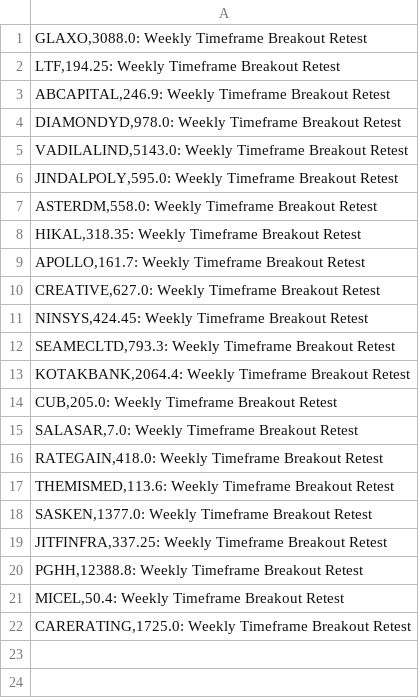
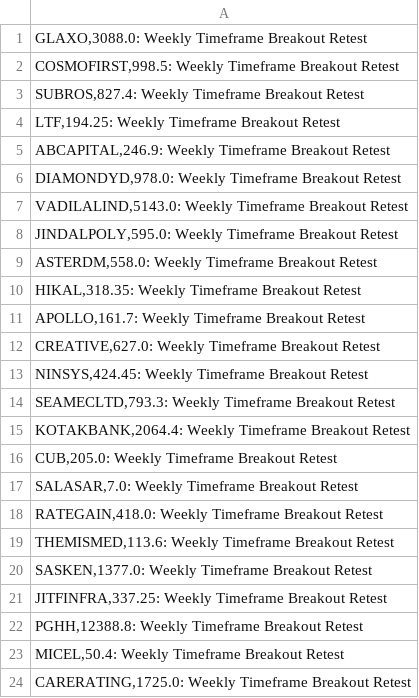
Before and after one commit to vibats/Daily_Notification_Data, a CSV file: Email_Notification_Data/Weekly_Timeframe_Breakout_Retest.csv, drawn as a sheet.

```diff
--- a/Email_Notification_Data/Weekly_Timeframe_Breakout_Retest.csv
+++ b/Email_Notification_Data/Weekly_Timeframe_Breakout_Retest.csv
@@ -1,2 +1,4 @@
 "GLAXO,3088.0: Weekly Timeframe Breakout Retest"
+"COSMOFIRST,998.5: Weekly Timeframe Breakout Retest"
+"SUBROS,827.4: Weekly Timeframe Breakout Retest"
 "LTF,194.25: Weekly Timeframe Breakout Retest"
```
Also changed, not shown: Email_Notification_Data/Daily_Timeframe_Breakout_Retest.csv, Email_Notification_Data/Weekly_TimeFrame_Horizontal_Support.csv, 1 other file.
